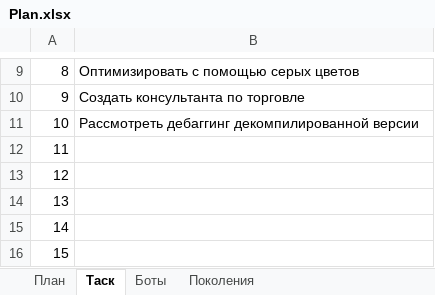
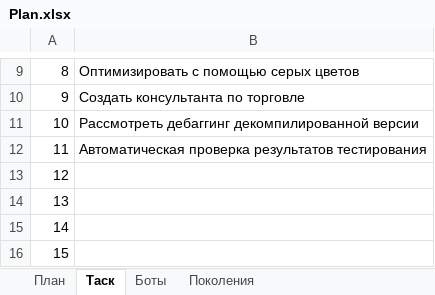
Before and after one commit to Anubis1Good/AUTO_TRAIDER, an Excel workbook: Plan.xlsx, sheet Таск, drawn as a sheet; only a part is shown, gaps mark what is left out; values as stored, in another font and other column widths than the file's, no borders; the diff names each change by its address in the sheet, - before the commit and + after, or states it on an @@ line.

```diff
--- a/Plan.xlsx (sheet Таск)
+++ b/Plan.xlsx (sheet Таск)
-B12: (empty)
+B12: Автоматическая проверка результатов тестирования
```
Also changed, not shown: sheet Боты, 32 other files.
